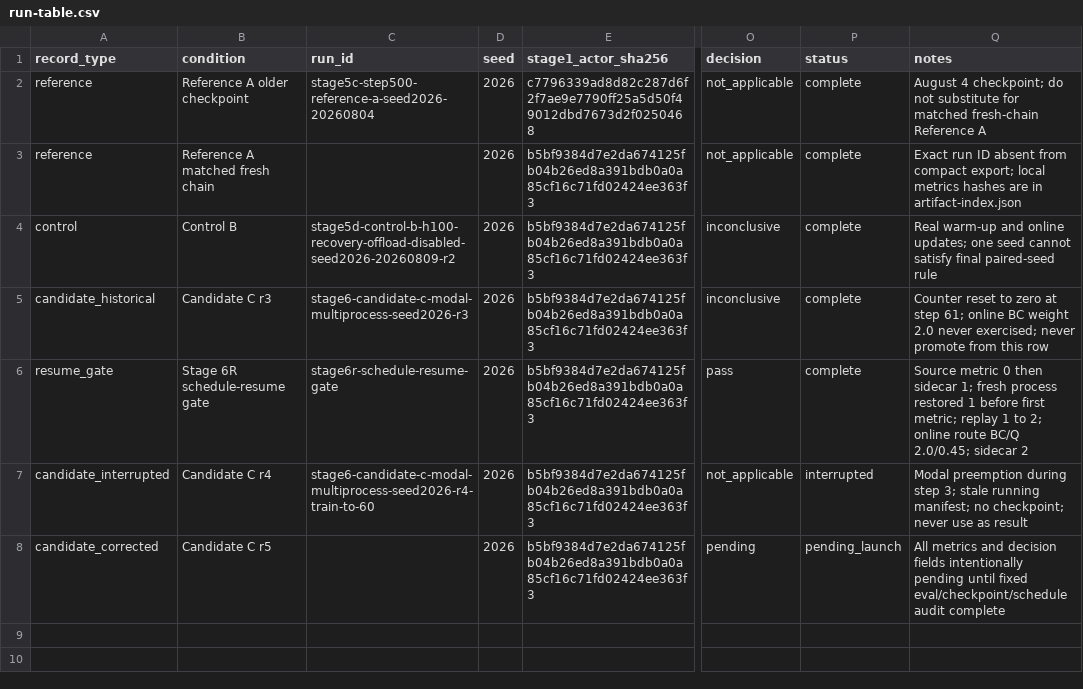
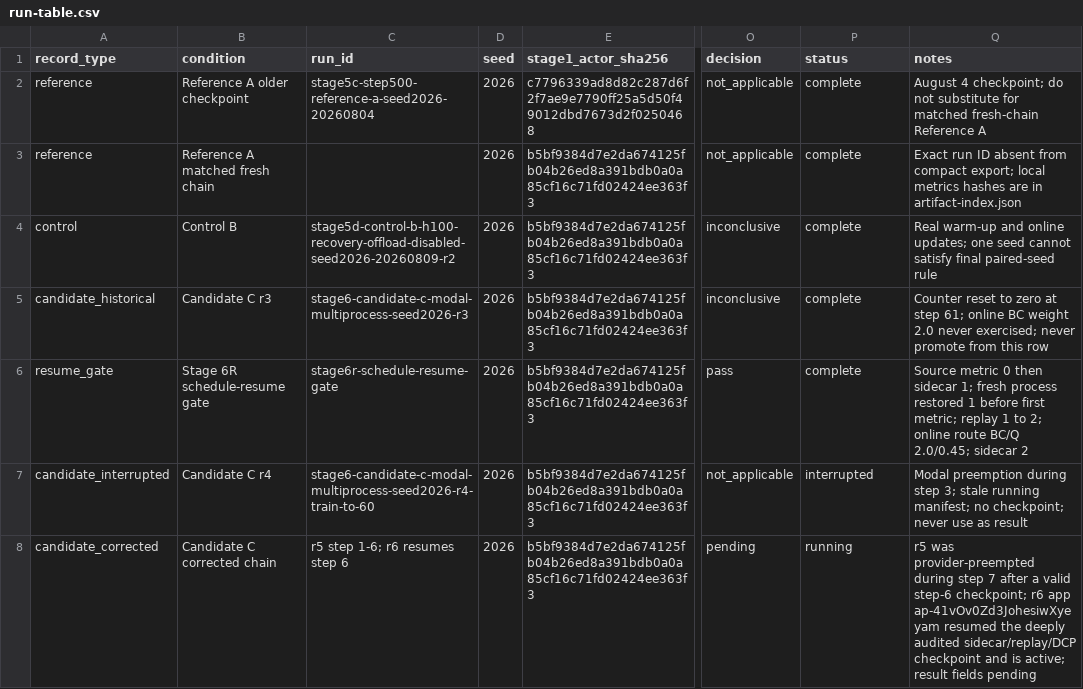
Before and after one commit to MDerazNasr/ENPIRE-implentation, a CSV file: results/d1-evidence-pack/run-table.csv, drawn as a sheet; only a part is shown, gaps mark what is left out; the diff names each change by its address in the sheet, - before the commit and + after, or states it on an @@ line.

```diff
--- a/results/d1-evidence-pack/run-table.csv
+++ b/results/d1-evidence-pack/run-table.csv
-B8 (condition): Candidate C r5
+B8 (condition): Candidate C corrected chain
-C8 (run_id): (empty)
+C8 (run_id): r5 step 1-6; r6 resumes step 6
-P8 (status): pending_launch
+P8 (status): running
-Q8 (notes): All metrics and decision fields intentionally pending until fixed eval/checkpoint/schedule audit complete
+Q8 (notes): r5 was provider-preempted during step 7 after a valid step-6 checkpoint; r6 app ap-41vOv0Zd3JohesiwXyeyam resumed the deeply audited sidecar/replay/DCP checkpoint and is active; result fields pending
```
Also changed, not shown: results/d1-evidence-pack/cost-resources.csv.
